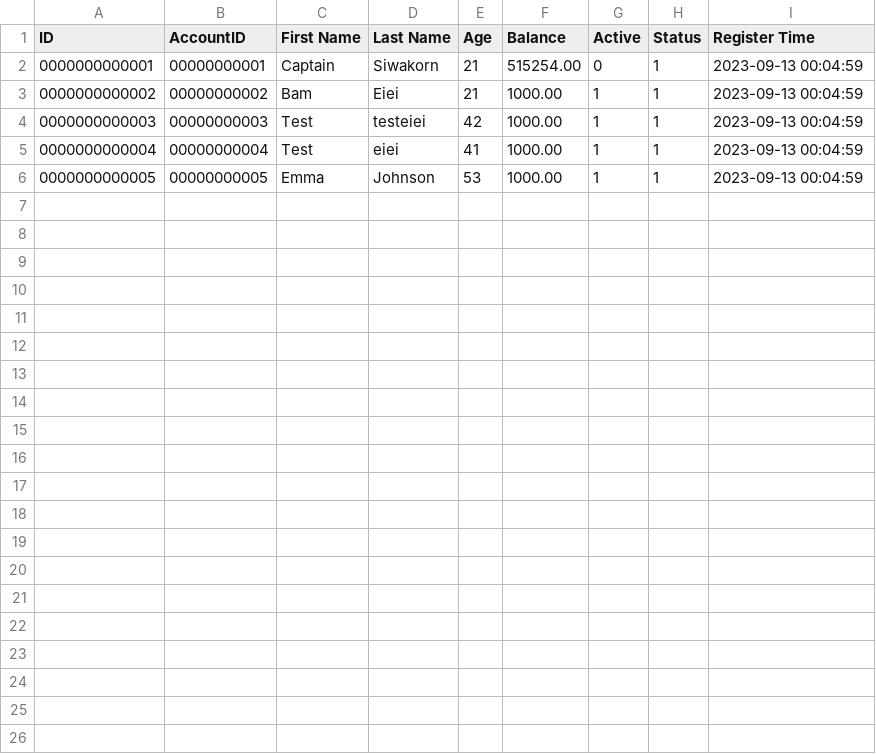
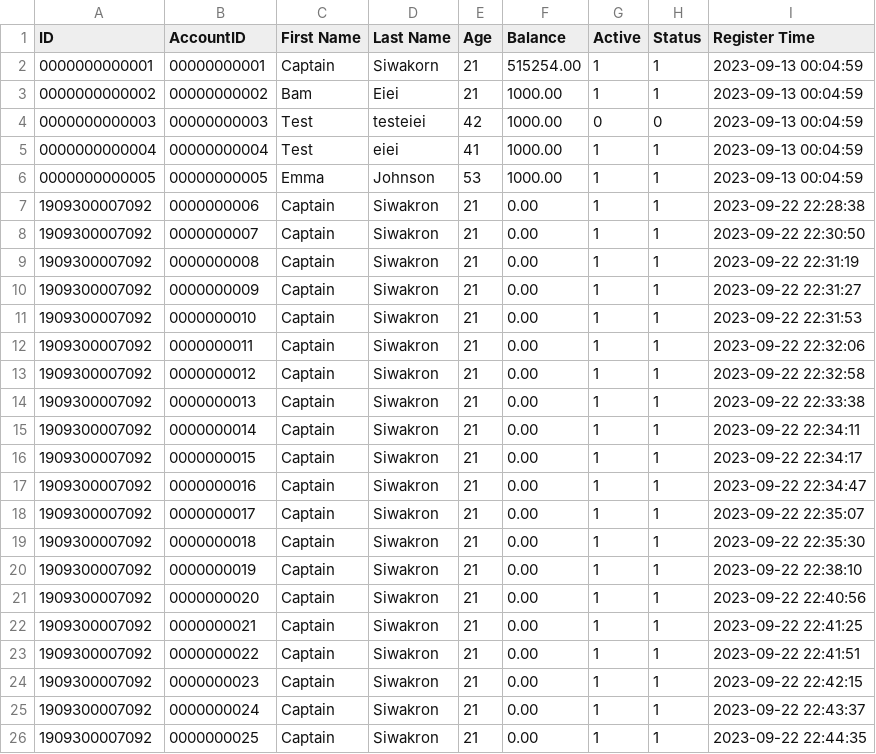
Before and after one commit to CaptzDevs/terminalATM, a CSV file: Data/Users.csv, drawn as a sheet.

```diff
--- a/Data/Users.csv
+++ b/Data/Users.csv
@@ -1,6 +1,26 @@
 ID,AccountID,First Name,Last Name,Age,Balance,Active,Status,Register Time
-0000000000001,00000000001,Captain,Siwakorn,21,515254.00,0,1,2023-09-13 00:04:59
+0000000000001,00000000001,Captain,Siwakorn,21,515254.00,1,1,2023-09-13 00:04:59
 0000000000002,00000000002,Bam,Eiei,21,1000.00,1,1,2023-09-13 00:04:59
-0000000000003,00000000003,Test,testeiei,42,1000.00,1,1,2023-09-13 00:04:59
+0000000000003,00000000003,Test,testeiei,42,1000.00,0,0,2023-09-13 00:04:59
 0000000000004,00000000004,Test,eiei,41,1000.00,1,1,2023-09-13 00:04:59
 0000000000005,00000000005,Emma,Johnson,53,1000.00,1,1,2023-09-13 00:04:59
+1909300007092,0000000006,Captain,Siwakron,21,0.00,1,1,2023-09-22 22:28:38
+1909300007092,0000000007,Captain,Siwakron,21,0.00,1,1,2023-09-22 22:30:50
+1909300007092,0000000008,Captain,Siwakron,21,0.00,1,1,2023-09-22 22:31:19
+1909300007092,0000000009,Captain,Siwakron,21,0.00,1,1,2023-09-22 22:31:27
+1909300007092,0000000010,Captain,Siwakron,21,0.00,1,1,2023-09-22 22:31:53
+1909300007092,0000000011,Captain,Siwakron,21,0.00,1,1,2023-09-22 22:32:06
+1909300007092,0000000012,Captain,Siwakron,21,0.00,1,1,2023-09-22 22:32:58
+1909300007092,0000000013,Captain,Siwakron,21,0.00,1,1,2023-09-22 22:33:38
+1909300007092,0000000014,Captain,Siwakron,21,0.00,1,1,2023-09-22 22:34:11
+1909300007092,0000000015,Captain,Siwakron,21,0.00,1,1,2023-09-22 22:34:17
+1909300007092,0000000016,Captain,Siwakron,21,0.00,1,1,2023-09-22 22:34:47
+1909300007092,0000000017,Captain,Siwakron,21,0.00,1,1,2023-09-22 22:35:07
+1909300007092,0000000018,Captain,Siwakron,21,0.00,1,1,2023-09-22 22:35:30
+1909300007092,0000000019,Captain,Siwakron,21,0.00,1,1,2023-09-22 22:38:10
+1909300007092,0000000020,Captain,Siwakron,21,0.00,1,1,2023-09-22 22:40:56
+1909300007092,0000000021,Captain,Siwakron,21,0.00,1,1,2023-09-22 22:41:25
+1909300007092,0000000022,Captain,Siwakron,21,0.00,1,1,2023-09-22 22:41:51
+1909300007092,0000000023,Captain,Siwakron,21,0.00,1,1,2023-09-22 22:42:15
+1909300007092,0000000024,Captain,Siwakron,21,0.00,1,1,2023-09-22 22:43:37
+1909300007092,0000000025,Captain,Siwakron,21,0.00,1,1,2023-09-22 22:44:35
```
Also changed, not shown: 8 other files.
